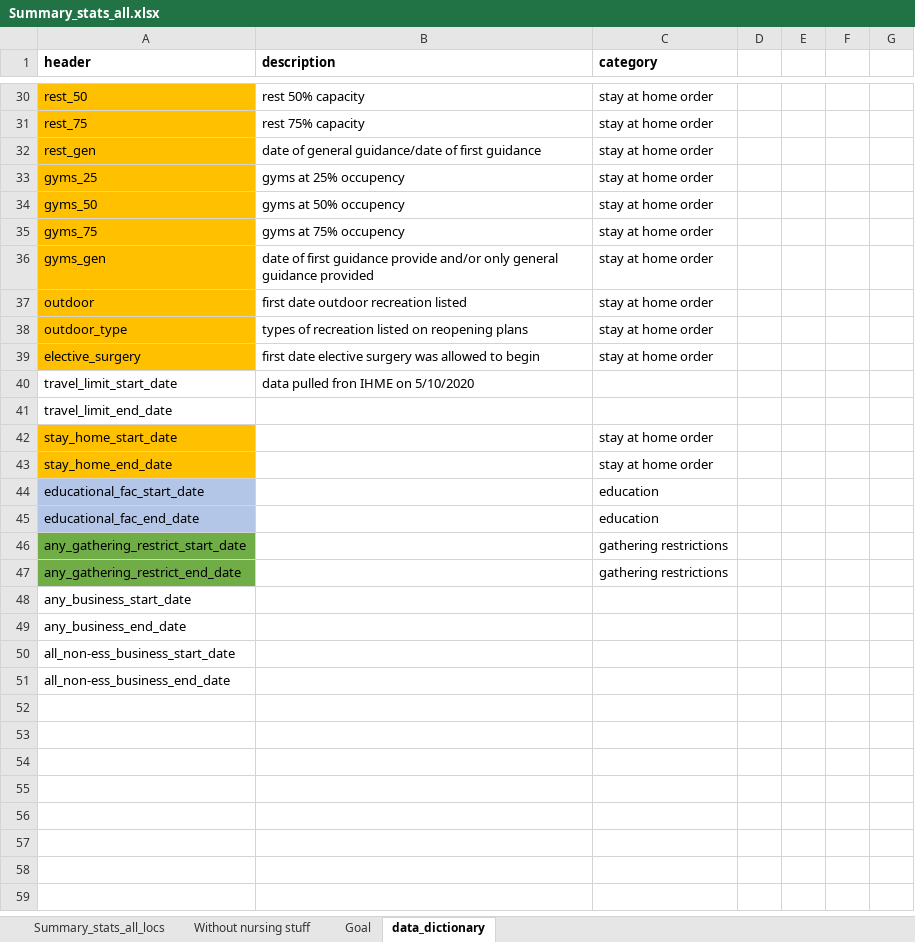
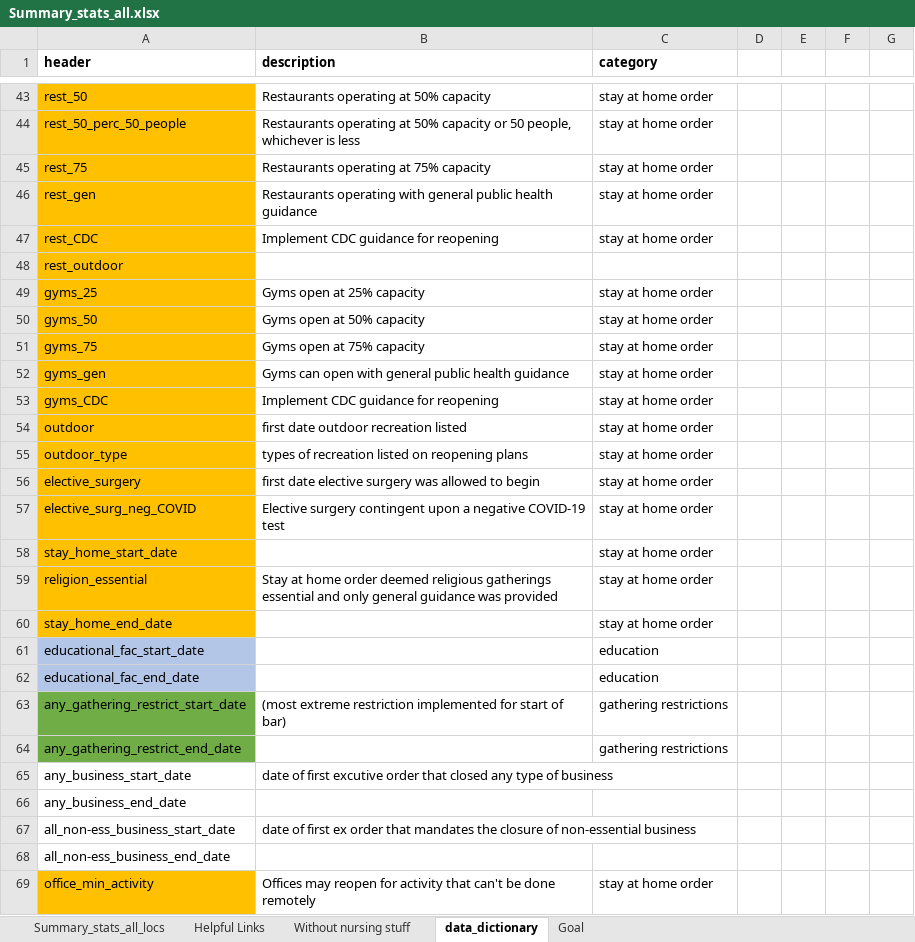
Before and after one commit to therandomwa/covid_us_states_tracking, an Excel workbook: Data/Summary_stats_all.xlsx, sheet data_dictionary, drawn as a sheet; only a part is shown, gaps mark what is left out; values as stored, in another font and other column widths than the file's, no borders; removed rows and columns are numbered as before the commit, all else as after; the diff covers the shown part only; the diff names each change by its address in the sheet, - before the commit and + after, or states it on an @@ line.

Commit message:
start trying to make visualizations for the timelines

```diff
--- a/Data/Summary_stats_all.xlsx (sheet data_dictionary)
+++ b/Data/Summary_stats_all.xlsx (sheet data_dictionary)
+sheet tab: Helpful Links
@@ sheet tab order changed: Summary_stats_all_locs | Helpful Links | Without nursing stuff | data_dictionary | Goal @@
-B43 (description): rest 50% capacity
+B43 (description): Restaurants operating at 50% capacity
+row 44: rest_50_perc_50_people | Restaurants operating at 50% capacity or 50 people, whichever is less | stay at home order
-B45 (description): rest 75% capacity
+B45 (description): Restaurants operating at 75% capacity
-B46 (description): date of general guidance/date of first guidance
+B46 (description): Restaurants operating with general public health guidance
+row 47: rest_CDC | Implement CDC guidance for reopening | stay at home order
+row 48: rest_outdoor
-B49 (description): gyms at 25% occupency
+B49 (description): Gyms open at 25% capacity
-B50 (description): gyms at 50% occupency
+B50 (description): Gyms open at 50% capacity
-B51 (description): gyms at 75% occupency
+B51 (description): Gyms open at 75% capacity
-B52 (description): date of first guidance provide and/or only general guidance provided
+B52 (description): Gyms can open with general public health guidance
+row 53: gyms_CDC | Implement CDC guidance for reopening | stay at home order
-row 40: travel_limit_start_date | data pulled fron IHME on 5/10/2020
-row 41: travel_limit_end_date
+row 57: elective_surg_neg_COVID | Elective surgery contingent upon a negative COVID-19 test | stay at home order
+row 59: religion_essential | Stay at home order deemed religious gatherings essential and only general guidance was provided | stay at home order
-B63 (description): (empty)
+B63 (description): (most extreme restriction implemented for start of bar)
-B65 (description): (empty)
+B65 (description): date of first excutive order that closed any type of business
-B67 (description): (empty)
+B67 (description): date of first ex order that mandates the closure of non-essential business
+row 69: office_min_activity | Offices may reopen for activity that can't be done remotely | stay at home order
```
Also changed, not shown: 26 added rows, 2 removed rows and 10 edited cells elsewhere in this sheet, sheet Summary_stats_all_locs, sheet Without nursing stuff, 1 other file.
